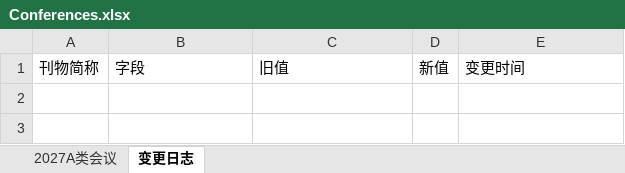
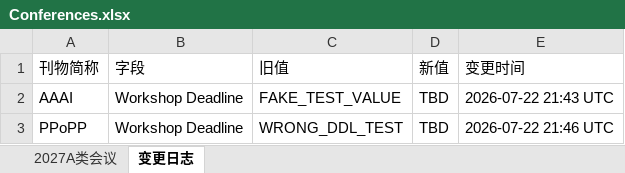
Before and after one commit to Suri628/ConferenceTracker, an Excel workbook: data/Conferences.xlsx, sheet 变更日志, drawn as a sheet; values as stored, in another font and other column widths than the file's, no borders; the diff names each change by its address in the sheet, - before the commit and + after, or states it on an @@ line.

```diff
--- a/data/Conferences.xlsx (sheet 变更日志)
+++ b/data/Conferences.xlsx (sheet 变更日志)
+row 2: AAAI | Workshop Deadline | FAKE_TEST_VALUE | TBD | 2026-07-22 21:43 UTC
+row 3: PPoPP | Workshop Deadline | WRONG_DDL_TEST | TBD | 2026-07-22 21:46 UTC
```
Also changed, not shown: sheet 2027A类会议, 2 other files.
